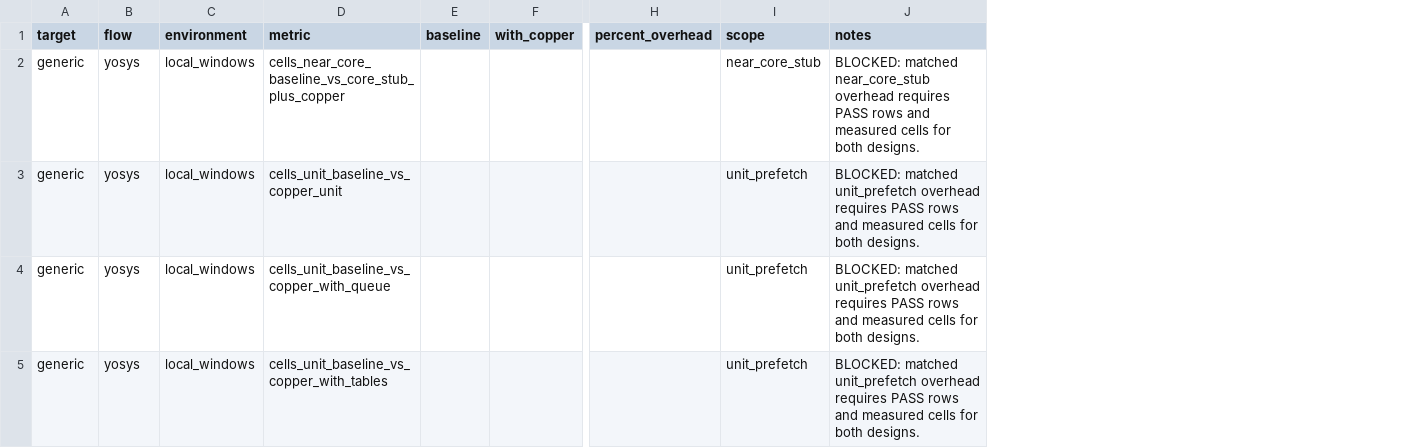
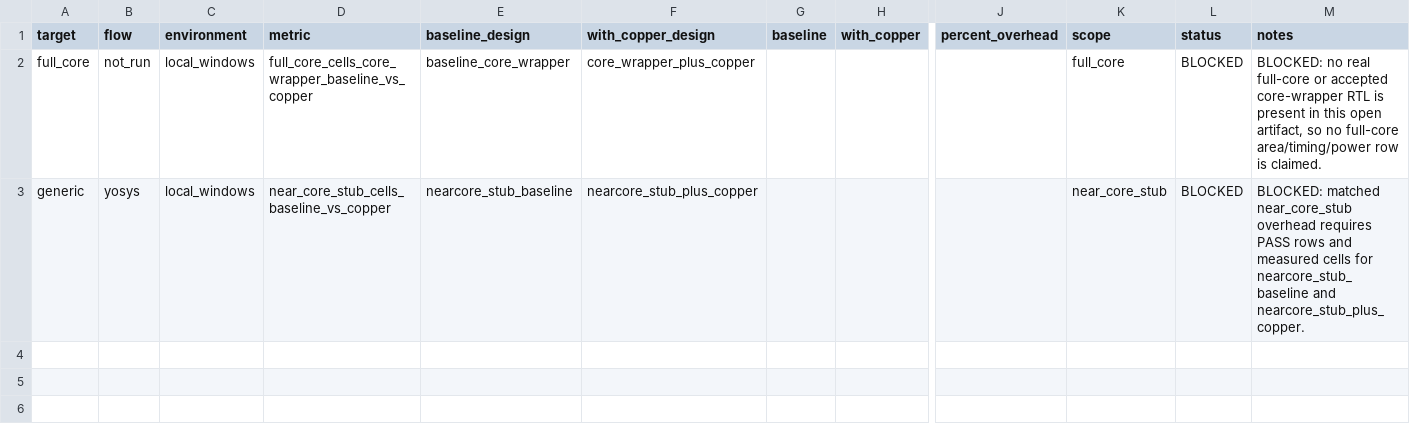
Before and after one commit to Tylerlee102/novel-arm, a CSV file: research/results/fullcore_synthesis_overhead.csv, drawn as a sheet; only a part is shown, gaps mark what is left out; removed rows and columns are numbered as before the commit, all else as after; rows hold the shown columns only; the diff names each change by its address in the sheet, - before the commit and + after, or states it on an @@ line.

```diff
--- a/research/results/fullcore_synthesis_overhead.csv
+++ b/research/results/fullcore_synthesis_overhead.csv
+column E (baseline_design), row 3: nearcore_stub_baseline
+column F (with_copper_design), row 3: nearcore_stub_plus_copper
+column L (status), row 3: BLOCKED
+row 2: full_core | not_run | local_windows | full_core_cells_core_wrapper_baseline_vs_copper | baseline_core_wrapper | core_wrapper_plus_copper |  |  |  | full_core | BLOCKED | BLOCKED: no real full-core or accepted core-wrapper RTL is present in this open artifact, so no full-core area/timing/power row is claimed.
-D3 (metric): cells_near_core_baseline_vs_core_stub_plus_copper
+D3 (metric): near_core_stub_cells_baseline_vs_copper
-M3 (notes): …cells for both designs.
+M3 (notes): …cells for nearcore_stub_baseline and nearcore_stub_plus_copper.
-row 3: generic | yosys | local_windows | cells_unit_baseline_vs_copper_unit |  |  |  | unit_prefetch | BLOCKED: matched unit_prefetch overhead requires PASS rows and measured cells for both designs.
-row 4: generic | yosys | local_windows | cells_unit_baseline_vs_copper_with_queue |  |  |  | unit_prefetch | BLOCKED: matched unit_prefetch overhead requires PASS rows and measured cells for both designs.
-row 5: generic | yosys | local_windows | cells_unit_baseline_vs_copper_with_tables |  |  |  | unit_prefetch | BLOCKED: matched unit_prefetch overhead requires PASS rows and measured cells for both designs.
```
Also changed, not shown: research/results/energy_summary.csv, research/results/fullcore_synthesis.csv, 30 other files.
